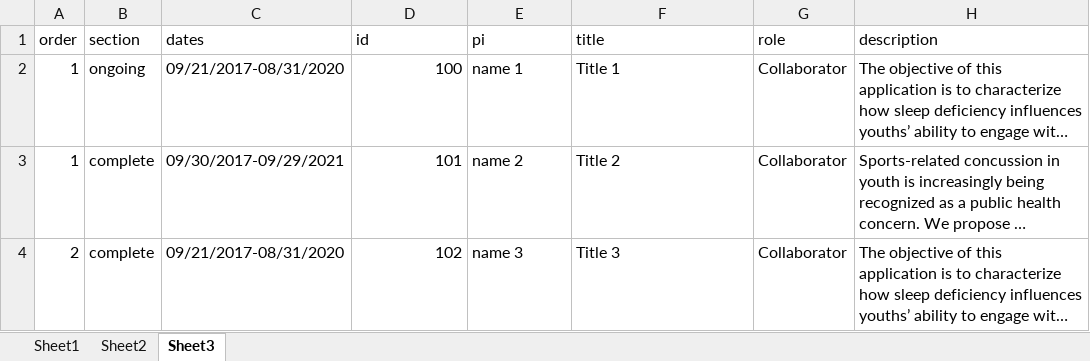
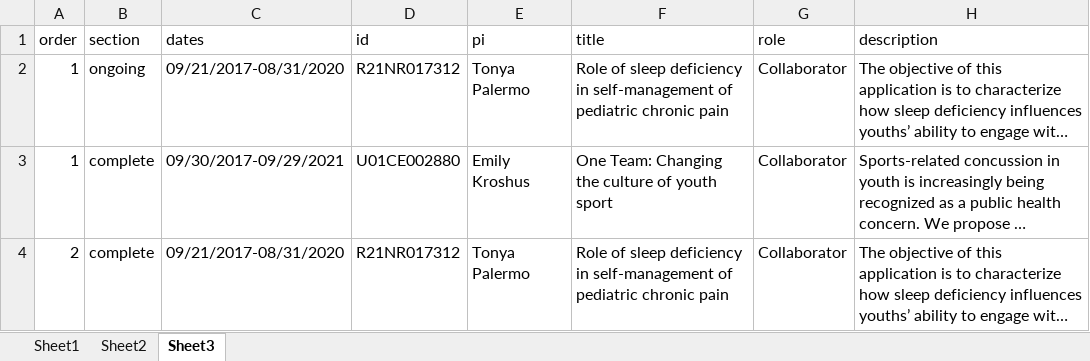
Before and after one commit to wwwaylon/NIHbiosketch, an Excel workbook: mydata.xlsx, sheet Sheet3, drawn as a sheet; long unchanged cells end in …; values as stored, in another font and other column widths than the file's, no borders; the diff names each change by its address in the sheet, - before the commit and + after, or states it on an @@ line.

```diff
--- a/mydata.xlsx (sheet Sheet3)
+++ b/mydata.xlsx (sheet Sheet3)
-D2 (id): 100
+D2 (id): R21NR017312
-E2 (pi): name 1
+E2 (pi): Tonya Palermo
-F2 (title): Title 1
+F2 (title): Role of sleep deficiency in self-management of pediatric chronic pain
-D3 (id): 101
+D3 (id): U01CE002880
-E3 (pi): name 2
+E3 (pi): Emily Kroshus
-F3 (title): Title 2
+F3 (title): One Team: Changing the culture of youth sport
-D4 (id): 102
+D4 (id): R21NR017312
-E4 (pi): name 3
+E4 (pi): Tonya Palermo
-F4 (title): Title 3
+F4 (title): Role of sleep deficiency in self-management of pediatric chronic pain
```
Also changed, not shown: 4 other files.
